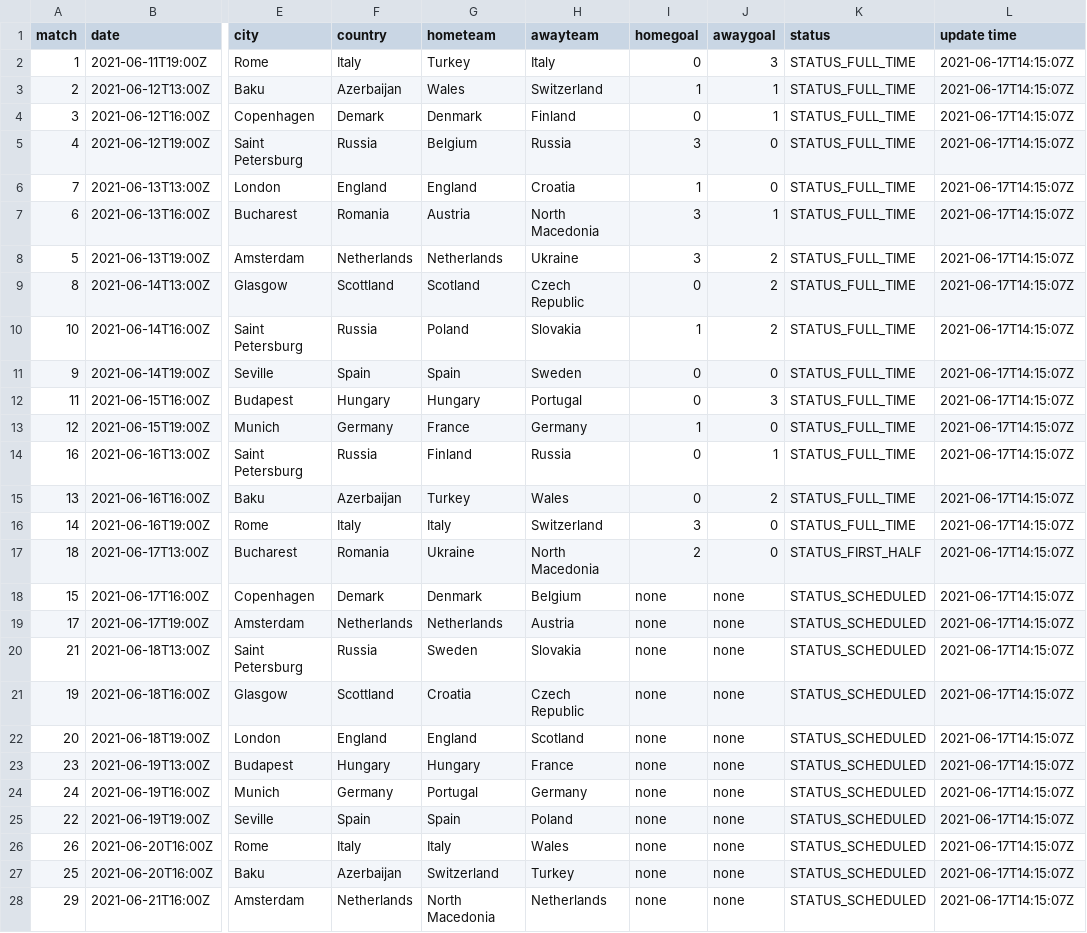
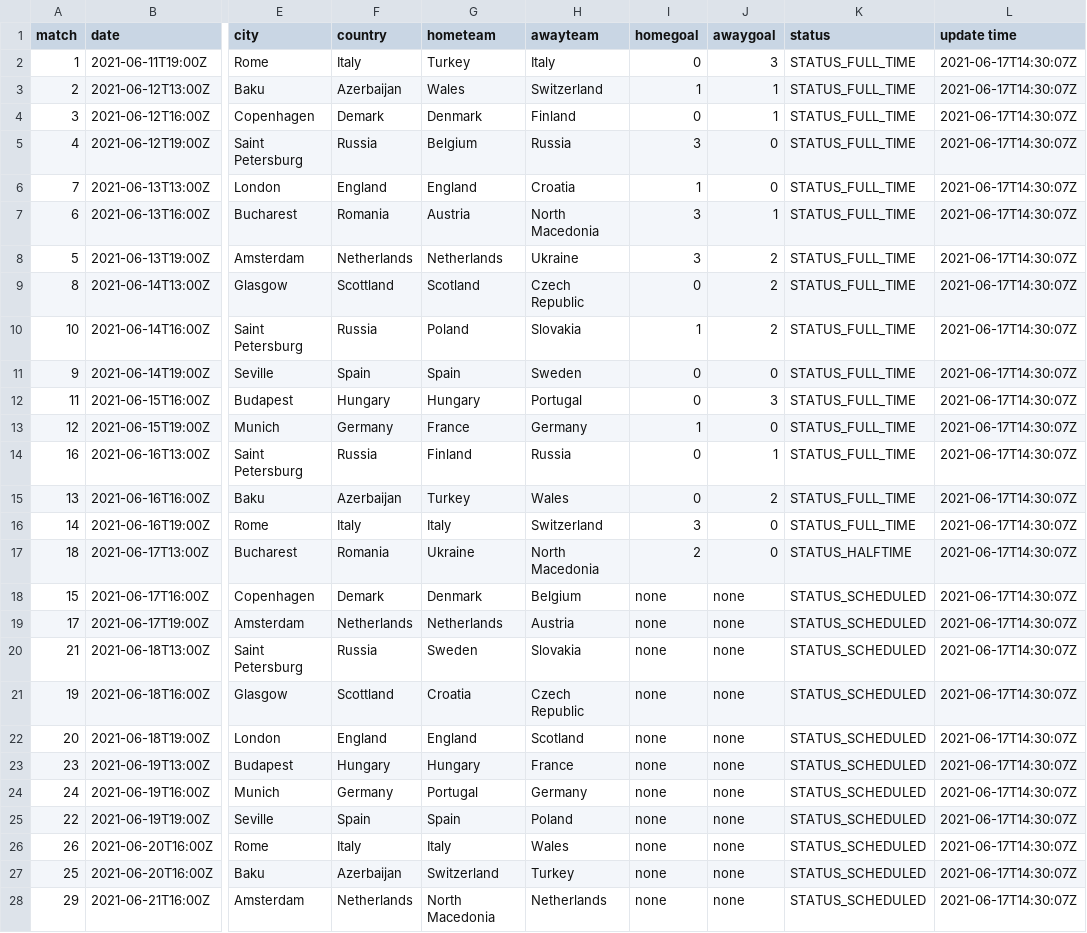
Before and after one commit to excel4soccer/euro2020, a CSV file: euro2020_fixture.csv, drawn as a sheet; only a part is shown, gaps mark what is left out; the diff covers the shown part only; the diff names each change by its address in the sheet, - before the commit and + after, or states it on an @@ line.

Commit message:
commit 2021-06-17T14:30:19Z

```diff
--- a/euro2020_fixture.csv
+++ b/euro2020_fixture.csv
-L2:L28 (update time): 2021-06-17T14:15:07Z
+L2:L28 (update time): 2021-06-17T14:30:07Z
-K17 (status): STATUS_FIRST_HALF
+K17 (status): STATUS_HALFTIME
```
Also changed, not shown: 24 edited cells elsewhere in this file.
